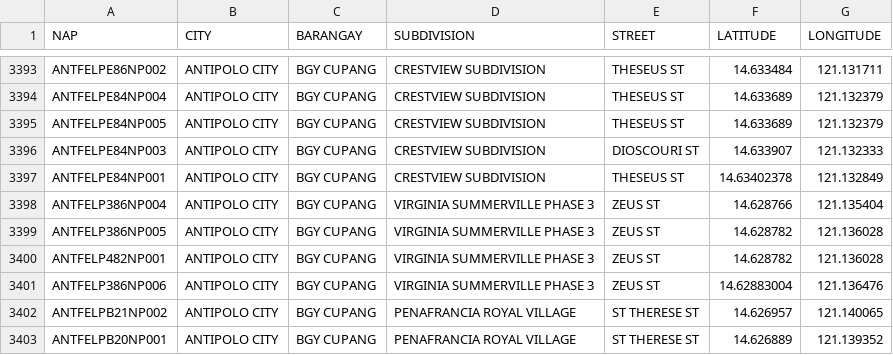
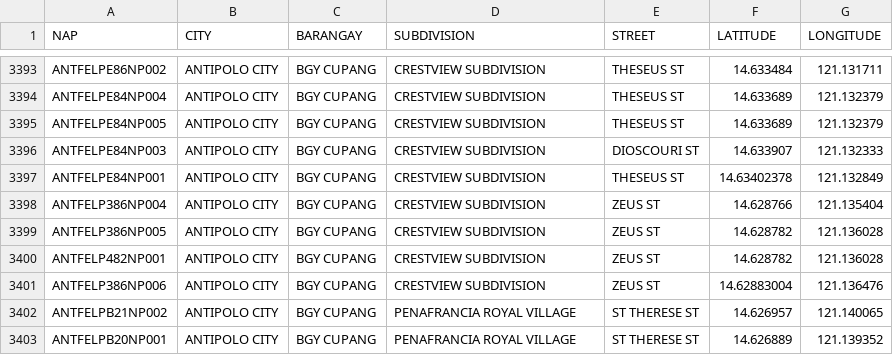
Before and after one commit to semeputer/leaflet-map-demo, a CSV file: data/points.csv, drawn as a sheet; only a part is shown, gaps mark what is left out.

Commit message:
Update points.csv

```diff
--- a/data/points.csv
+++ b/data/points.csv
@@ -3397,6 +3397,6 @@ ANTFELPE84NP003,ANTIPOLO CITY,BGY CUPANG,CRESTVIEW SUBDIVISION,DIOSCOURI ST,14.6
 ANTFELPE84NP001,ANTIPOLO CITY,BGY CUPANG,CRESTVIEW SUBDIVISION,THESEUS ST,14.63402378,121.132849
-ANTFELP386NP004,ANTIPOLO CITY,BGY CUPANG,VIRGINIA SUMMERVILLE PHASE 3,ZEUS ST,14.628766,121.135404
-ANTFELP386NP005,ANTIPOLO CITY,BGY CUPANG,VIRGINIA SUMMERVILLE PHASE 3,ZEUS ST,14.628782,121.136028
-ANTFELP482NP001,ANTIPOLO CITY,BGY CUPANG,VIRGINIA SUMMERVILLE PHASE 3,ZEUS ST,14.628782,121.136028
-ANTFELP386NP006,ANTIPOLO CITY,BGY CUPANG,VIRGINIA SUMMERVILLE PHASE 3,ZEUS ST,14.62883004,121.136476
+ANTFELP386NP004,ANTIPOLO CITY,BGY CUPANG,CRESTVIEW SUBDIVISION,ZEUS ST,14.628766,121.135404
+ANTFELP386NP005,ANTIPOLO CITY,BGY CUPANG,CRESTVIEW SUBDIVISION,ZEUS ST,14.628782,121.136028
+ANTFELP482NP001,ANTIPOLO CITY,BGY CUPANG,CRESTVIEW SUBDIVISION,ZEUS ST,14.628782,121.136028
+ANTFELP386NP006,ANTIPOLO CITY,BGY CUPANG,CRESTVIEW SUBDIVISION,ZEUS ST,14.62883004,121.136476
 ANTFELPB21NP002,ANTIPOLO CITY,BGY CUPANG,PENAFRANCIA ROYAL VILLAGE,ST THERESE ST,14.626957,121.140065
```
